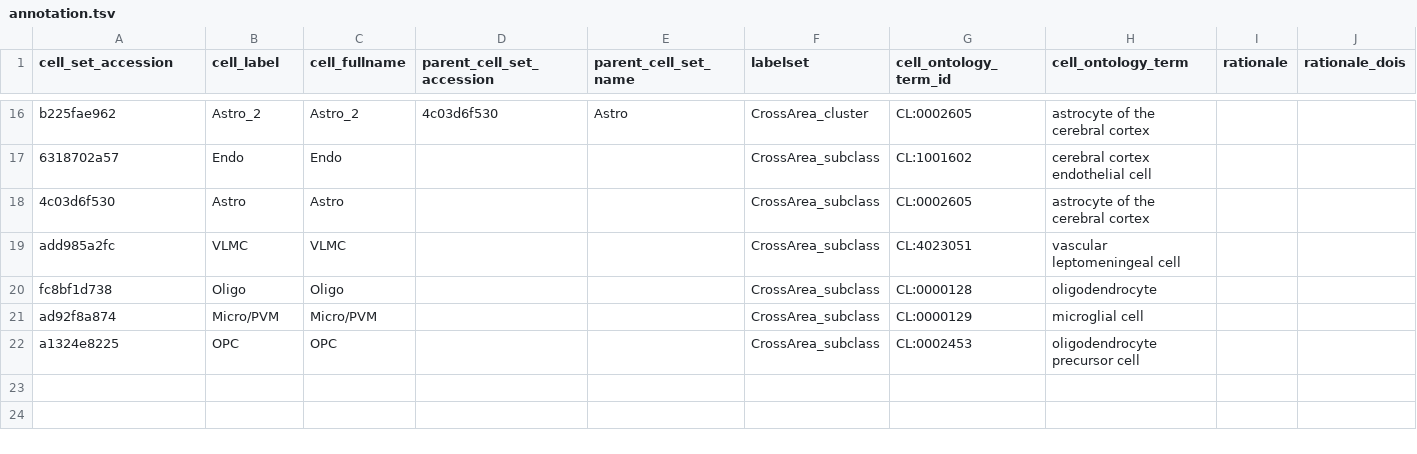
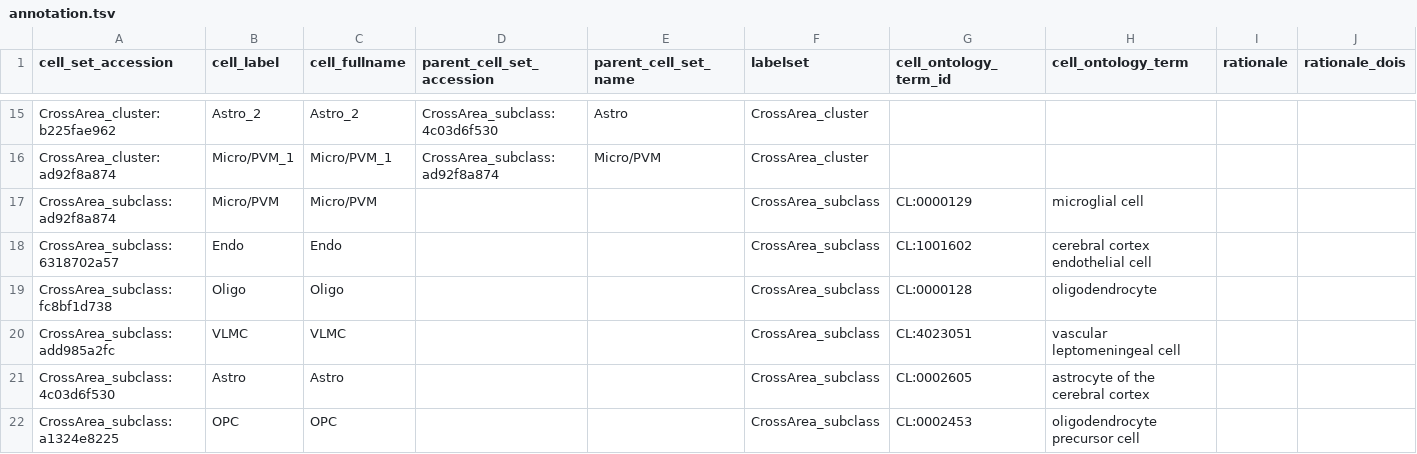
Before and after one commit to Cellular-Semantics/human-neocortex-non-neuronal-cells, a TSV file: curation_tables/annotation.tsv, drawn as a sheet; only a part is shown, gaps mark what is left out; removed rows and columns are numbered as before the commit, all else as after; rows hold the shown columns only; the diff covers the shown part only; the diff names each change by its address in the sheet, - before the commit and + after, or states it on an @@ line.

```diff
--- a/curation_tables/annotation.tsv
+++ b/curation_tables/annotation.tsv
-A15 (cell_set_accession): b225fae962
+A15 (cell_set_accession): CrossArea_cluster:b225fae962
-D15 (parent_cell_set_accession): 4c03d6f530
+D15 (parent_cell_set_accession): CrossArea_subclass:4c03d6f530
-G15 (cell_ontology_term_id): CL:0002605
+G15 (cell_ontology_term_id): (empty)
-H15 (cell_ontology_term): astrocyte of the cerebral cortex
+H15 (cell_ontology_term): (empty)
+row 16: CrossArea_cluster:ad92f8a874 | Micro/PVM_1 | Micro/PVM_1 | CrossArea_subclass:ad92f8a874 | Micro/PVM | CrossArea_cluster
+row 17: CrossArea_subclass:ad92f8a874 | Micro/PVM | Micro/PVM |  |  | CrossArea_subclass | CL:0000129 | microglial cell
-A18 (cell_set_accession): 6318702a57
+A18 (cell_set_accession): CrossArea_subclass:6318702a57
-row 18: 4c03d6f530 | Astro | Astro |  |  | CrossArea_subclass | CL:0002605 | astrocyte of the cerebral cortex
-row 19: add985a2fc | VLMC | VLMC |  |  | CrossArea_subclass | CL:4023051 | vascular leptomeningeal cell
-A19 (cell_set_accession): fc8bf1d738
+A19 (cell_set_accession): CrossArea_subclass:fc8bf1d738
-row 21: ad92f8a874 | Micro/PVM | Micro/PVM |  |  | CrossArea_subclass | CL:0000129 | microglial cell
+row 20: CrossArea_subclass:add985a2fc | VLMC | VLMC |  |  | CrossArea_subclass | CL:4023051 | vascular leptomeningeal cell
+row 21: CrossArea_subclass:4c03d6f530 | Astro | Astro |  |  | CrossArea_subclass | CL:0002605 | astrocyte of the cerebral cortex
-A22 (cell_set_accession): a1324e8225
+A22 (cell_set_accession): CrossArea_subclass:a1324e8225
```
Also changed, not shown: 9 added rows, 10 removed rows and 16 edited cells elsewhere in this file, src/schema/column.tsv, src/schema/datatype.tsv, 6 other files.
